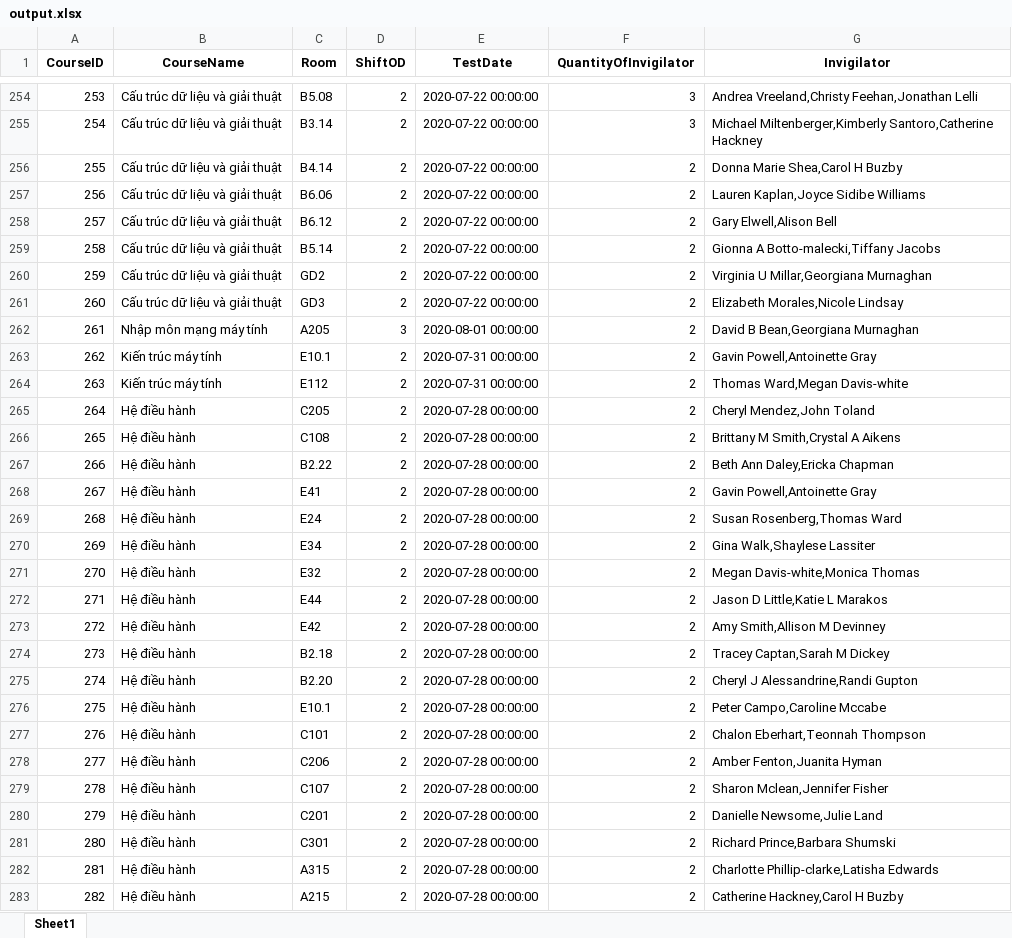
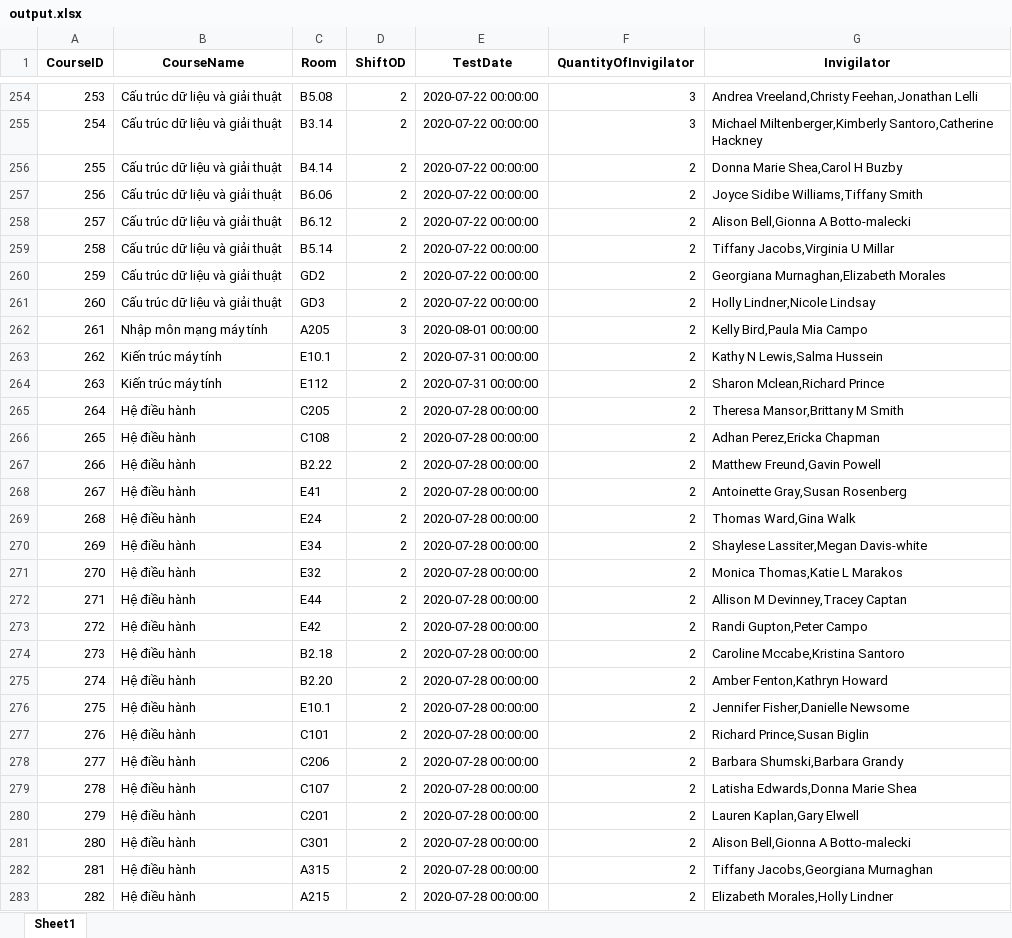
Before and after one commit to CAM4444/C4M_i, an Excel workbook: output/output.xlsx, sheet Sheet1, drawn as a sheet; only a part is shown, gaps mark what is left out; values as stored, in another font and other column widths than the file's, no borders; the diff covers the shown part only; the diff names each change by its address in the sheet, - before the commit and + after, or states it on an @@ line.

```diff
--- a/output/output.xlsx (sheet Sheet1)
+++ b/output/output.xlsx (sheet Sheet1)
-G257 (Invigilator): Lauren Kaplan,Joyce Sidibe Williams
+G257 (Invigilator): Joyce Sidibe Williams,Tiffany Smith
-G258 (Invigilator): Gary Elwell,Alison Bell
+G258 (Invigilator): Alison Bell,Gionna A Botto-malecki
-G259 (Invigilator): Gionna A Botto-malecki,Tiffany Jacobs
+G259 (Invigilator): Tiffany Jacobs,Virginia U Millar
-G260 (Invigilator): Virginia U Millar,Georgiana Murnaghan
+G260 (Invigilator): Georgiana Murnaghan,Elizabeth Morales
-G261 (Invigilator): Elizabeth Morales,Nicole Lindsay
+G261 (Invigilator): Holly Lindner,Nicole Lindsay
-G262 (Invigilator): David B Bean,Georgiana Murnaghan
+G262 (Invigilator): Kelly Bird,Paula Mia Campo
-G263 (Invigilator): Gavin Powell,Antoinette Gray
+G263 (Invigilator): Kathy N Lewis,Salma Hussein
-G264 (Invigilator): Thomas Ward,Megan Davis-white
+G264 (Invigilator): Sharon Mclean,Richard Prince
-G265 (Invigilator): Cheryl Mendez,John Toland
+G265 (Invigilator): Theresa Mansor,Brittany M Smith
-G266 (Invigilator): Brittany M Smith,Crystal A Aikens
+G266 (Invigilator): Adhan Perez,Ericka Chapman
-G267 (Invigilator): Beth Ann Daley,Ericka Chapman
+G267 (Invigilator): Matthew Freund,Gavin Powell
-G268 (Invigilator): Gavin Powell,Antoinette Gray
+G268 (Invigilator): Antoinette Gray,Susan Rosenberg
-G269 (Invigilator): Susan Rosenberg,Thomas Ward
+G269 (Invigilator): Thomas Ward,Gina Walk
-G270 (Invigilator): Gina Walk,Shaylese Lassiter
+G270 (Invigilator): Shaylese Lassiter,Megan Davis-white
-G271 (Invigilator): Megan Davis-white,Monica Thomas
+G271 (Invigilator): Monica Thomas,Katie L Marakos
-G272 (Invigilator): Jason D Little,Katie L Marakos
+G272 (Invigilator): Allison M Devinney,Tracey Captan
-G273 (Invigilator): Amy Smith,Allison M Devinney
+G273 (Invigilator): Randi Gupton,Peter Campo
-G274 (Invigilator): Tracey Captan,Sarah M Dickey
+G274 (Invigilator): Caroline Mccabe,Kristina Santoro
-G275 (Invigilator): Cheryl J Alessandrine,Randi Gupton
+G275 (Invigilator): Amber Fenton,Kathryn Howard
-G276 (Invigilator): Peter Campo,Caroline Mccabe
+G276 (Invigilator): Jennifer Fisher,Danielle Newsome
-G277 (Invigilator): Chalon Eberhart,Teonnah Thompson
+G277 (Invigilator): Richard Prince,Susan Biglin
-G278 (Invigilator): Amber Fenton,Juanita Hyman
+G278 (Invigilator): Barbara Shumski,Barbara Grandy
-G279 (Invigilator): Sharon Mclean,Jennifer Fisher
+G279 (Invigilator): Latisha Edwards,Donna Marie Shea
-G280 (Invigilator): Danielle Newsome,Julie Land
+G280 (Invigilator): Lauren Kaplan,Gary Elwell
-G281 (Invigilator): Richard Prince,Barbara Shumski
+G281 (Invigilator): Alison Bell,Gionna A Botto-malecki
-G282 (Invigilator): Charlotte Phillip-clarke,Latisha Edwards
+G282 (Invigilator): Tiffany Jacobs,Georgiana Murnaghan
-G283 (Invigilator): Catherine Hackney,Carol H Buzby
+G283 (Invigilator): Elizabeth Morales,Holly Lindner
```
Also changed, not shown: 500 edited cells elsewhere in this sheet, CD/InvigilatorRosterGenerator/SETUP/output/output.xlsx, 7 other files.
